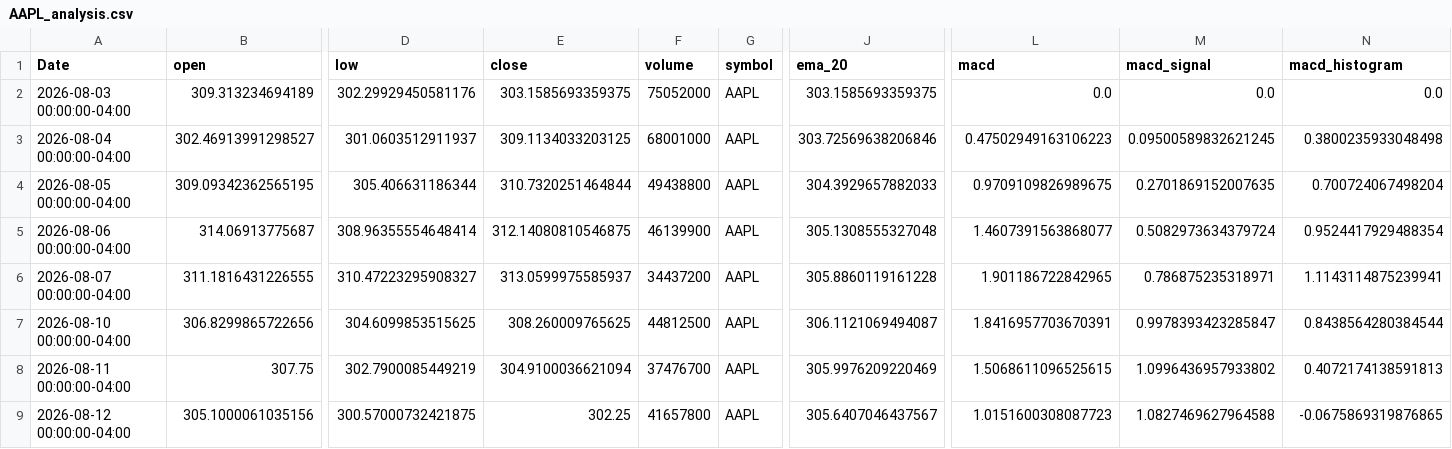
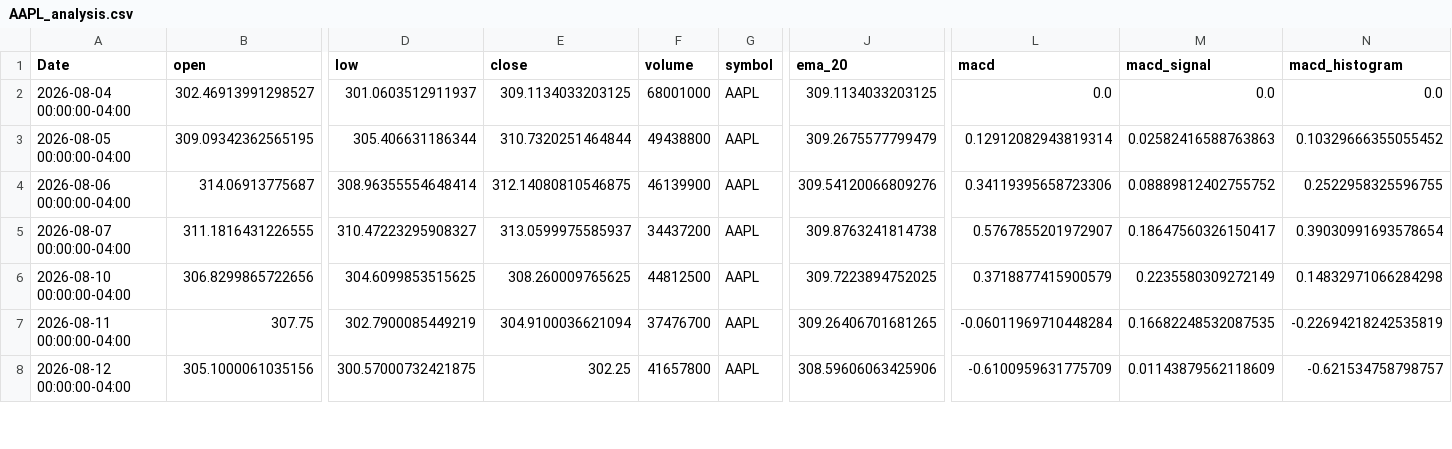
Before and after one commit to elrey85/Data-agent, a CSV file: analysis/AAPL_analysis.csv, drawn as a sheet; only a part is shown, gaps mark what is left out; removed rows and columns are numbered as before the commit, all else as after; rows hold the shown columns only; the diff covers the shown part only; the diff names each change by its address in the sheet, - before the commit and + after, or states it on an @@ line.

```diff
--- a/analysis/AAPL_analysis.csv
+++ b/analysis/AAPL_analysis.csv
-row 2: 2026-08-03 00:00:00-04:00 | 309.313234694189 | 302.29929450581176 | 303.1585693359375 | 75052000 | AAPL | 303.1585693359375 | 0.0 | 0.0 | 0.0
-J2 (ema_20): 303.72569638206846
+J2 (ema_20): 309.1134033203125
-L2 (macd): 0.47502949163106223
+L2 (macd): 0.0
-M2 (macd_signal): 0.09500589832621245
+M2 (macd_signal): 0.0
-N2 (macd_histogram): 0.3800235933048498
+N2 (macd_histogram): 0.0
-J3 (ema_20): 304.3929657882033
+J3 (ema_20): 309.2675577799479
-L3 (macd): 0.9709109826989675
+L3 (macd): 0.12912082943819314
-M3 (macd_signal): 0.2701869152007635
+M3 (macd_signal): 0.02582416588763863
-N3 (macd_histogram): 0.700724067498204
+N3 (macd_histogram): 0.10329666355055452
-J4 (ema_20): 305.1308555327048
+J4 (ema_20): 309.54120066809276
-L4 (macd): 1.4607391563868077
+L4 (macd): 0.34119395658723306
-M4 (macd_signal): 0.5082973634379724
+M4 (macd_signal): 0.08889812402755752
-N4 (macd_histogram): 0.9524417929488354
+N4 (macd_histogram): 0.2522958325596755
-J5 (ema_20): 305.8860119161228
+J5 (ema_20): 309.8763241814738
-L5 (macd): 1.901186722842965
+L5 (macd): 0.5767855201972907
-M5 (macd_signal): 0.786875235318971
+M5 (macd_signal): 0.18647560326150417
-N5 (macd_histogram): 1.1143114875239941
+N5 (macd_histogram): 0.39030991693578654
-J6 (ema_20): 306.1121069494087
+J6 (ema_20): 309.7223894752025
-L6 (macd): 1.8416957703670391
+L6 (macd): 0.3718877415900579
-M6 (macd_signal): 0.9978393423285847
+M6 (macd_signal): 0.2235580309272149
-N6 (macd_histogram): 0.8438564280384544
+N6 (macd_histogram): 0.14832971066284298
-J7 (ema_20): 305.9976209220469
+J7 (ema_20): 309.26406701681265
-L7 (macd): 1.5068611096525615
+L7 (macd): -0.06011969710448284
-M7 (macd_signal): 1.0996436957933802
+M7 (macd_signal): 0.16682248532087535
-N7 (macd_histogram): 0.4072174138591813
+N7 (macd_histogram): -0.22694218242535819
-J8 (ema_20): 305.6407046437567
+J8 (ema_20): 308.59606063425906
-L8 (macd): 1.0151600308087723
+L8 (macd): -0.6100959631775709
-M8 (macd_signal): 1.0827469627964588
+M8 (macd_signal): 0.01143879562118609
-N8 (macd_histogram): -0.0675869319876865
+N8 (macd_histogram): -0.621534758798757
```
Also changed, not shown: 1 added row and 74 edited cells elsewhere in this file, analysis/MSFT_analysis.csv, analysis/TSLA_analysis.csv, 4 other files.
